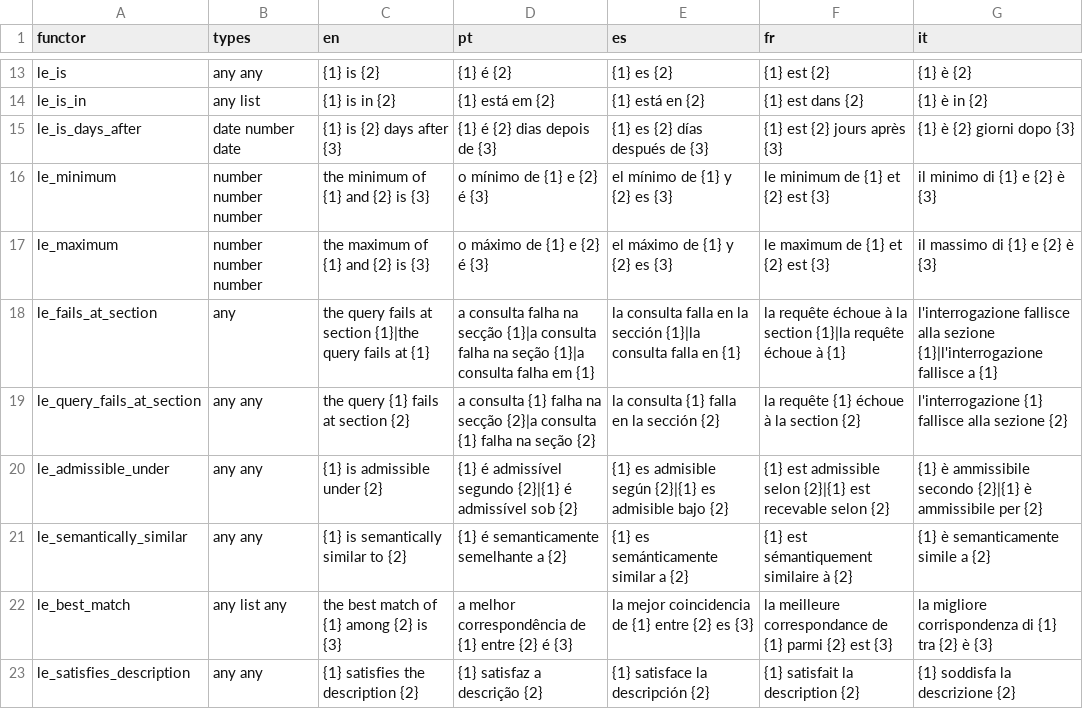
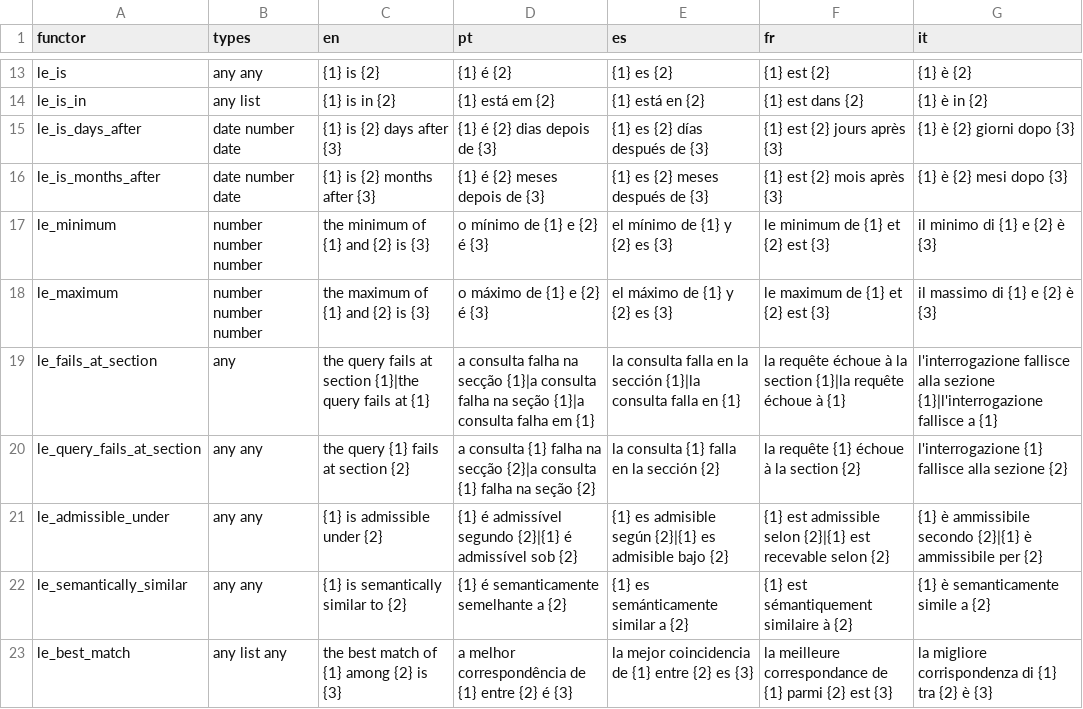
Before and after one commit to LogicalContracts/LogicalEnglish2, a CSV file: i18n/system_templates.csv, drawn as a sheet; only a part is shown, gaps mark what is left out; the shorter side is filled out with more unchanged rows.

```diff
--- a/i18n/system_templates.csv
+++ b/i18n/system_templates.csv
@@ -15,2 +15,3 @@ le_is_in,any list,{1} is in {2},{1} está em {2},{1} está en {2},{1} est dans {
 le_is_days_after,date number date,{1} is {2} days after {3},{1} é {2} dias depois de {3},{1} es {2} días después de {3},{1} est {2} jours après {3},{1} è {2} giorni dopo {3}
+le_is_months_after,date number date,{1} is {2} months after {3},{1} é {2} meses depois de {3},{1} es {2} meses después de {3},{1} est {2} mois après {3},{1} è {2} mesi dopo {3}
 le_minimum,number number number,the minimum of {1} and {2} is {3},o mínimo de {1} e {2} é {3},el mínimo de {1} y {2} es {3},le minimum de {1} et {2} est {3},il minimo di {1} e {2} è {3}
```
Also changed, not shown: i18n/keywords.csv, i18n/messages.csv, 51 other files.
